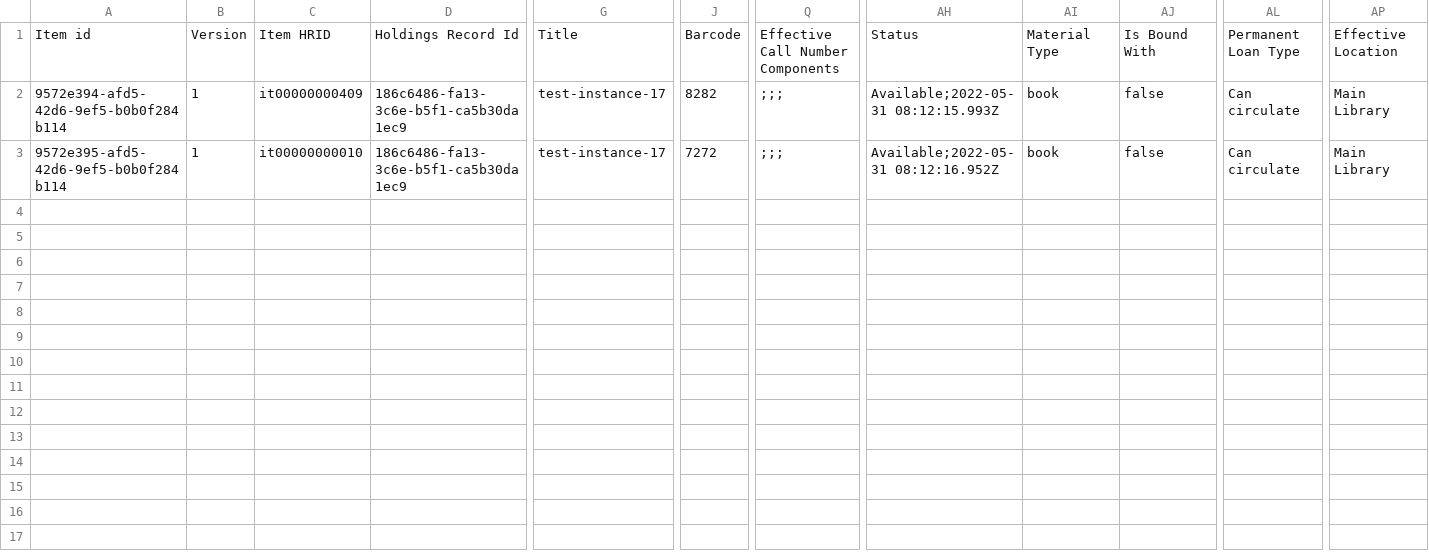
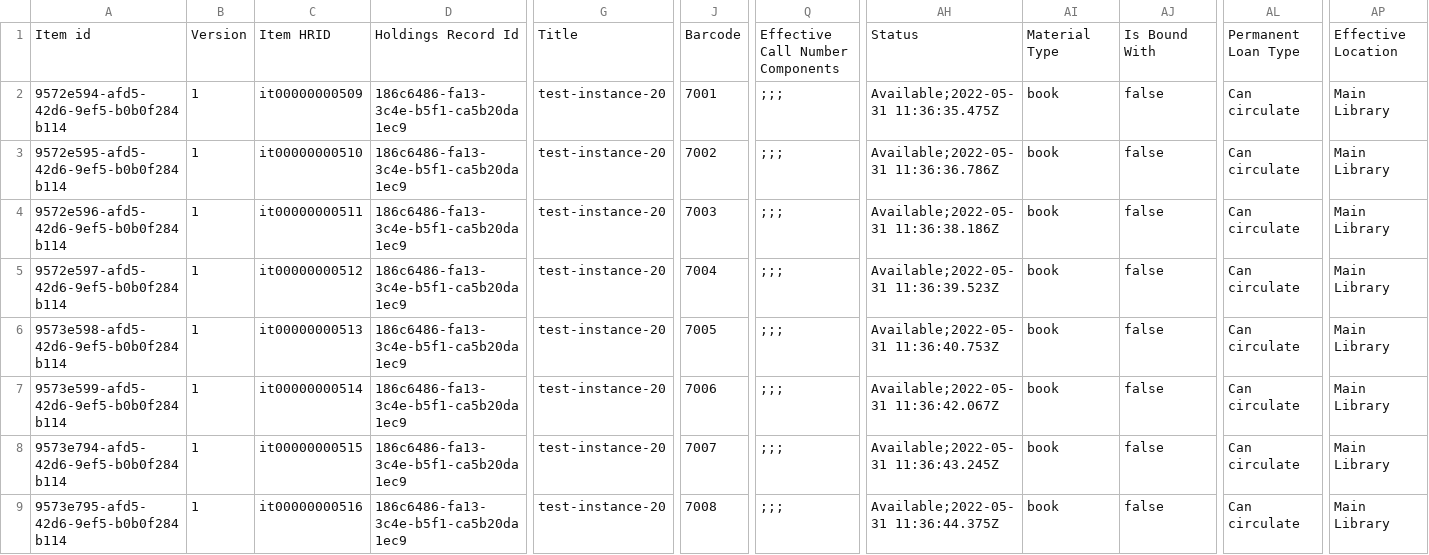
Before and after one commit to folio-org/folio-integration-tests, a CSV file: mod-bulk-edit/src/main/resources/samples/item/csv/expected_items_from_barcode.csv, drawn as a sheet; only a part is shown, gaps mark what is left out; rows hold the shown columns only; the diff names each change by its address in the sheet, - before the commit and + after, or states it on an @@ line.

Commit message:
[FAT-1688] changes added for new data creation in local

```diff
--- a/mod-bulk-edit/src/main/resources/samples/item/csv/expected_items_from_barcode.csv
+++ b/mod-bulk-edit/src/main/resources/samples/item/csv/expected_items_from_barcode.csv
-A2: 9572e394-afd5-42d6-9ef5-b0b0f284b114
+A2: 9572e594-afd5-42d6-9ef5-b0b0f284b114
-C2: it00000000409
+C2: it00000000509
-D2:D3: 186c6486-fa13-3c6e-b5f1-ca5b30da1ec9
+D2:D3: 186c6486-fa13-3c4e-b5f1-ca5b20da1ec9
-G2:G3: test-instance-17
+G2:G3: test-instance-20
-J2: 8282
+J2: 7001
-AH2: Available;2022-05-31 08:12:15.993Z
+AH2: Available;2022-05-31 11:36:35.475Z
-A3: 9572e395-afd5-42d6-9ef5-b0b0f284b114
+A3: 9572e595-afd5-42d6-9ef5-b0b0f284b114
-C3: it00000000010
+C3: it00000000510
-J3: 7272
+J3: 7002
-AH3: Available;2022-05-31 08:12:16.952Z
+AH3: Available;2022-05-31 11:36:36.786Z
+row 4: 9572e596-afd5-42d6-9ef5-b0b0f284b114 | 1 | it00000000511 | 186c6486-fa13-3c4e-b5f1-ca5b20da1ec9 | test-instance-20 | 7003 | ;;; | Available;2022-05-31 11:36:38.186Z | book | false | Can circulate | Main Library
+row 5: 9572e597-afd5-42d6-9ef5-b0b0f284b114 | 1 | it00000000512 | 186c6486-fa13-3c4e-b5f1-ca5b20da1ec9 | test-instance-20 | 7004 | ;;; | Available;2022-05-31 11:36:39.523Z | book | false | Can circulate | Main Library
+row 6: 9573e598-afd5-42d6-9ef5-b0b0f284b114 | 1 | it00000000513 | 186c6486-fa13-3c4e-b5f1-ca5b20da1ec9 | test-instance-20 | 7005 | ;;; | Available;2022-05-31 11:36:40.753Z | book | false | Can circulate | Main Library
+row 7: 9573e599-afd5-42d6-9ef5-b0b0f284b114 | 1 | it00000000514 | 186c6486-fa13-3c4e-b5f1-ca5b20da1ec9 | test-instance-20 | 7006 | ;;; | Available;2022-05-31 11:36:42.067Z | book | false | Can circulate | Main Library
+row 8: 9573e794-afd5-42d6-9ef5-b0b0f284b114 | 1 | it00000000515 | 186c6486-fa13-3c4e-b5f1-ca5b20da1ec9 | test-instance-20 | 7007 | ;;; | Available;2022-05-31 11:36:43.245Z | book | false | Can circulate | Main Library
+row 9: 9573e795-afd5-42d6-9ef5-b0b0f284b114 | 1 | it00000000516 | 186c6486-fa13-3c4e-b5f1-ca5b20da1ec9 | test-instance-20 | 7008 | ;;; | Available;2022-05-31 11:36:44.375Z | book | false | Can circulate | Main Library
```
Also changed, not shown: 8 other files.
